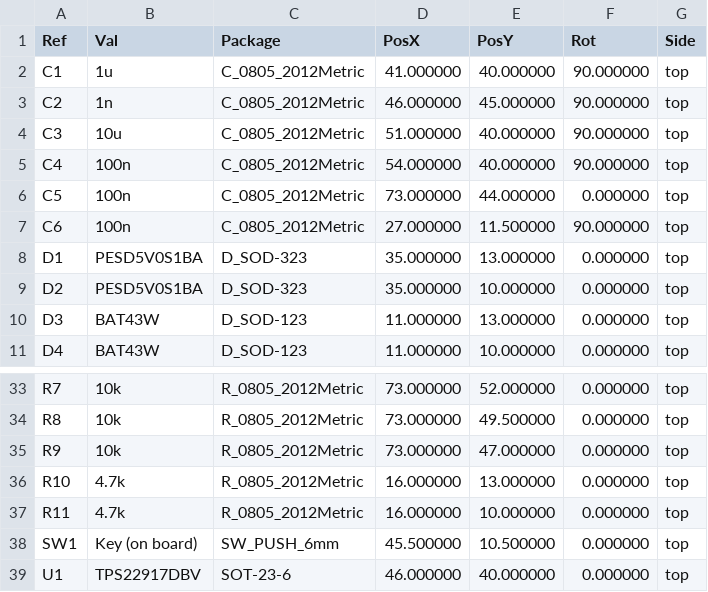
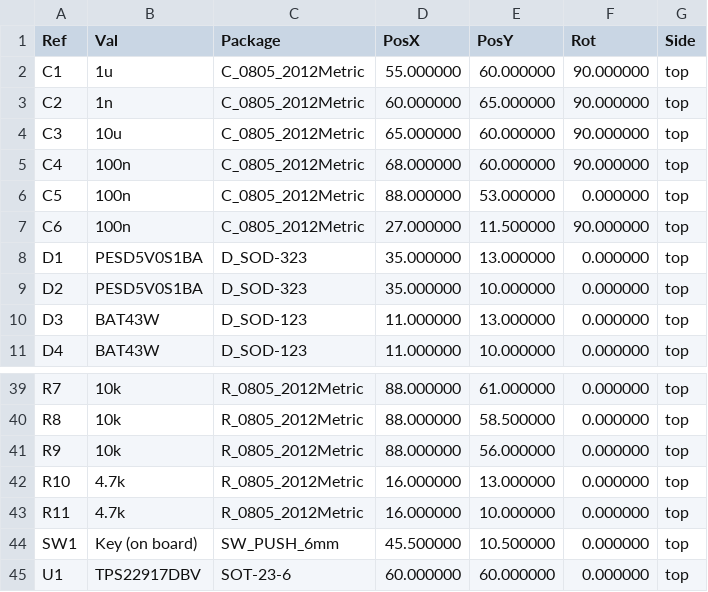
Before and after one commit to solchjg/tdisplay-s3-amoled, a CSV file: hardware/fs3-survey-carrier/fab/positions.csv, drawn as a sheet; only a part is shown, gaps mark what is left out; the diff covers the shown part only.

```diff
--- a/hardware/fs3-survey-carrier/fab/positions.csv
+++ b/hardware/fs3-survey-carrier/fab/positions.csv
@@ -1,7 +1,7 @@
 Ref,Val,Package,PosX,PosY,Rot,Side
-"C1","1u","C_0805_2012Metric",41.000000,40.000000,90.000000,top
-"C2","1n","C_0805_2012Metric",46.000000,45.000000,90.000000,top
-"C3","10u","C_0805_2012Metric",51.000000,40.000000,90.000000,top
-"C4","100n","C_0805_2012Metric",54.000000,40.000000,90.000000,top
-"C5","100n","C_0805_2012Metric",73.000000,44.000000,0.000000,top
+"C1","1u","C_0805_2012Metric",55.000000,60.000000,90.000000,top
+"C2","1n","C_0805_2012Metric",60.000000,65.000000,90.000000,top
+"C3","10u","C_0805_2012Metric",65.000000,60.000000,90.000000,top
+"C4","100n","C_0805_2012Metric",68.000000,60.000000,90.000000,top
+"C5","100n","C_0805_2012Metric",88.000000,53.000000,0.000000,top
 "C6","100n","C_0805_2012Metric",27.000000,11.500000,90.000000,top
@@ -33,4 +39,4 @@ Ref,Val,Package,PosX,PosY,Rot,Side
-"R7","10k","R_0805_2012Metric",73.000000,52.000000,0.000000,top
-"R8","10k","R_0805_2012Metric",73.000000,49.500000,0.000000,top
-"R9","10k","R_0805_2012Metric",73.000000,47.000000,0.000000,top
+"R7","10k","R_0805_2012Metric",88.000000,61.000000,0.000000,top
+"R8","10k","R_0805_2012Metric",88.000000,58.500000,0.000000,top
+"R9","10k","R_0805_2012Metric",88.000000,56.000000,0.000000,top
 "R10","4.7k","R_0805_2012Metric",16.000000,13.000000,0.000000,top
@@ -38,2 +44,2 @@ Ref,Val,Package,PosX,PosY,Rot,Side
 "SW1","Key (on board)","SW_PUSH_6mm",45.500000,10.500000,0.000000,top
-"U1","TPS22917DBV","SOT-23-6",46.000000,40.000000,0.000000,top
+"U1","TPS22917DBV","SOT-23-6",60.000000,60.000000,0.000000,top
```
Also changed, not shown: 6 added rows and 23 edited cells elsewhere in this file, hardware/fs3-survey-carrier/fab/bom.csv, 33 other files.
